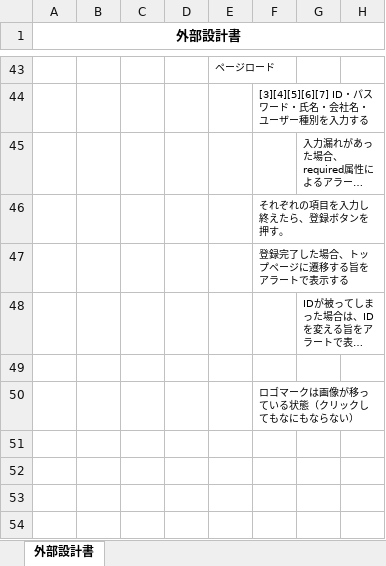
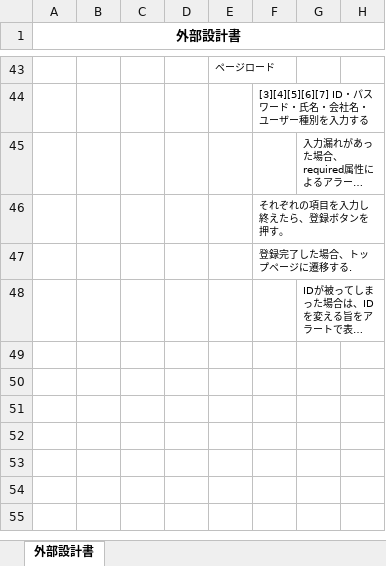
Before and after one commit to DOJO-2021/D-4, an Excel workbook: 外部設計関連/外部設計書_ユーザー登録.xlsx, sheet 外部設計書, drawn as a sheet; only a part is shown, gaps mark what is left out; the shorter side is filled out with more unchanged rows; long unchanged cells end in …; values as stored, in another font and other column widths than the file's, no borders; charts and pictures not drawn; the diff names each change by its address in the sheet, - before the commit and + after, or states it on an @@ line.

Commit message:
jsp 外部設計書　修正

```diff
--- a/外部設計関連/外部設計書_ユーザー登録.xlsx (sheet 外部設計書)
+++ b/外部設計関連/外部設計書_ユーザー登録.xlsx (sheet 外部設計書)
-F47: 登録完了した場合、トップページに遷移する旨をアラートで表示する
+F47: 登録完了した場合、トップページに遷移する.
-F50: ロゴマークは画像が移っている状態（クリックしてもなにもならない）
+F50: (empty)
```
Also changed, not shown: charts or pictures, 8 other files.
